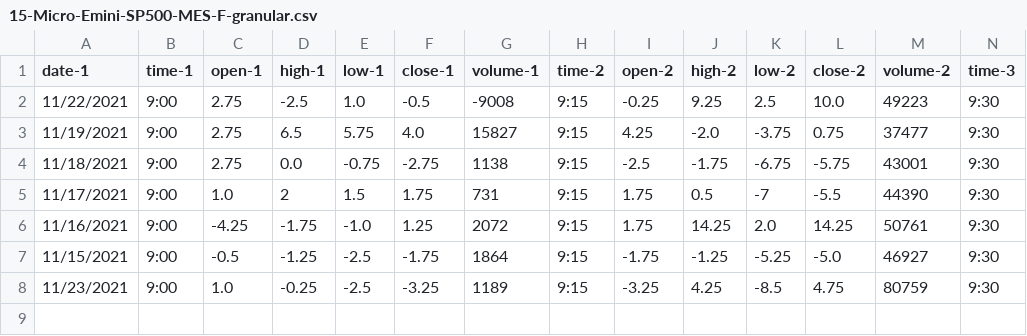
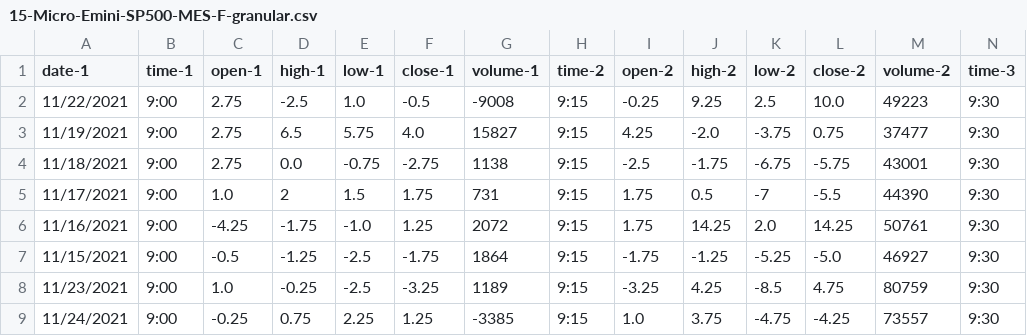
Before and after one commit to vbloise3/kaggle, a CSV file: 15-Micro-Emini-SP500-MES-F-granular.csv, drawn as a sheet; only a part is shown; rows hold the shown columns only; the diff names each change by its address in the sheet, - before the commit and + after, or states it on an @@ line.

Commit message:
Added 11-26-2021 training and inference data

```diff
--- a/15-Micro-Emini-SP500-MES-F-granular.csv
+++ b/15-Micro-Emini-SP500-MES-F-granular.csv
+row 9: 11/24/2021 | 9:00 | -0.25 | 0.75 | 2.25 | 1.25 | -3385 | 9:15 | 1.0 | 3.75 | -4.75 | -4.25 | 73557 | 9:30
```
Also changed, not shown: calc-daily-granular-15.csv, daily-granular-15.csv.
